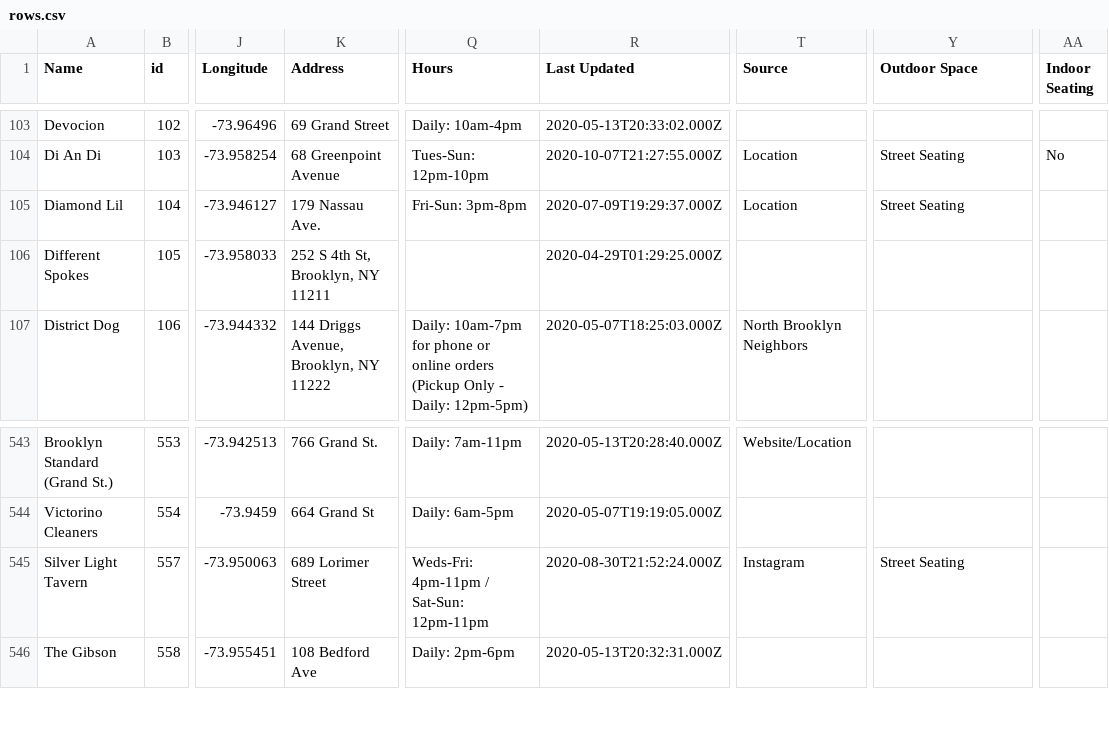
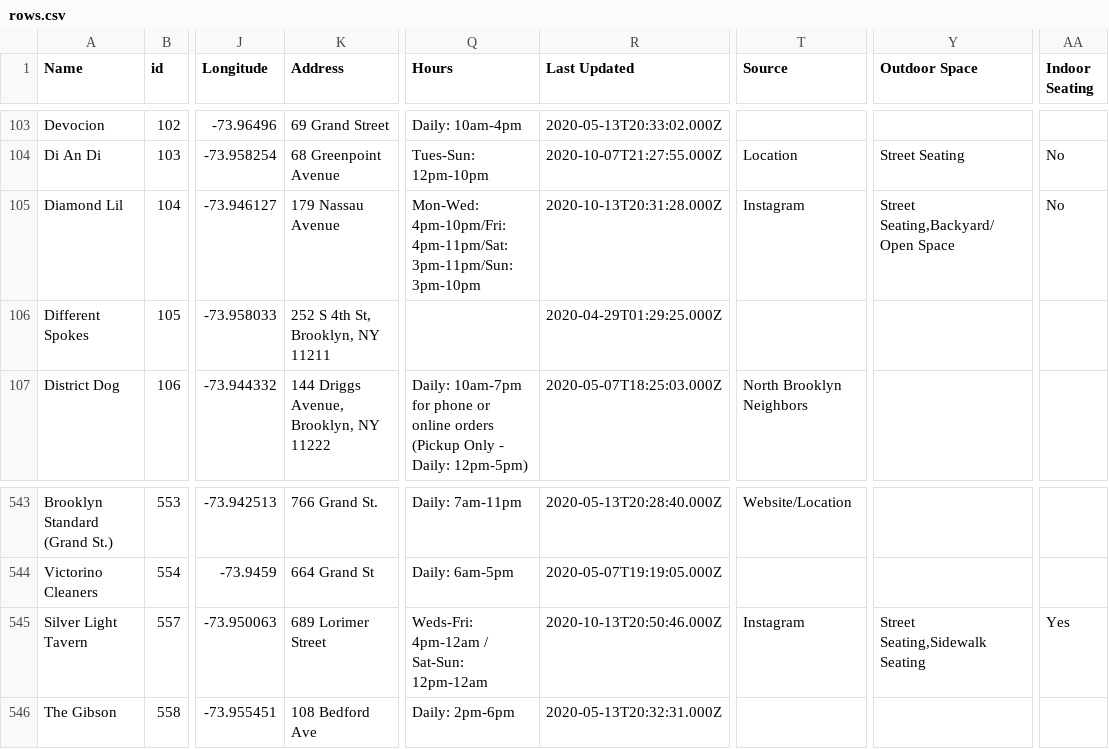
Before and after one commit to BetaNYC/open-business-directory, a CSV file: data/rows.csv, drawn as a sheet; only a part is shown, gaps mark what is left out; the diff names each change by its address in the sheet, - before the commit and + after, or states it on an @@ line.

Commit message:
Update rows.csv

```diff
--- a/data/rows.csv
+++ b/data/rows.csv
-K105 (Address): 179 Nassau Ave.
+K105 (Address): 179 Nassau Avenue
-Q105 (Hours): Fri-Sun: 3pm-8pm
+Q105 (Hours): Mon-Wed: 4pm-10pm/Fri: 4pm-11pm/Sat: 3pm-11pm/Sun: 3pm-10pm
-R105 (Last Updated): 2020-07-09T19:29:37.000Z
+R105 (Last Updated): 2020-10-13T20:31:28.000Z
-T105 (Source): Location
+T105 (Source): Instagram
-Y105 (Outdoor Space): Street Seating
+Y105 (Outdoor Space): Street Seating,Backyard/Open Space
-AA105 (Indoor Seating): (empty)
+AA105 (Indoor Seating): No
-Q545 (Hours): Weds-Fri: 4pm-11pm / Sat-Sun: 12pm-11pm
+Q545 (Hours): Weds-Fri: 4pm-12am / Sat-Sun: 12pm-12am
-R545 (Last Updated): 2020-08-30T21:52:24.000Z
+R545 (Last Updated): 2020-10-13T20:50:46.000Z
-Y545 (Outdoor Space): Street Seating
+Y545 (Outdoor Space): Street Seating,Sidewalk Seating
-AA545 (Indoor Seating): (empty)
+AA545 (Indoor Seating): Yes
```
